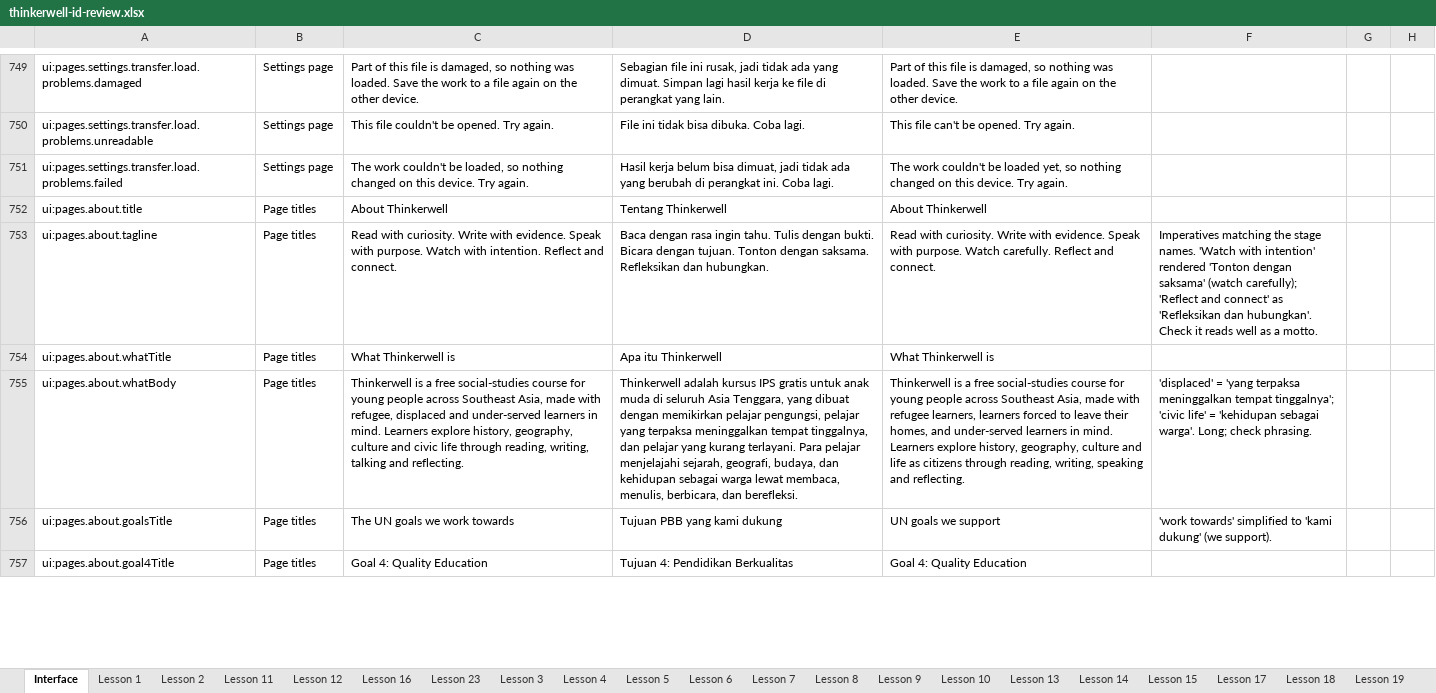
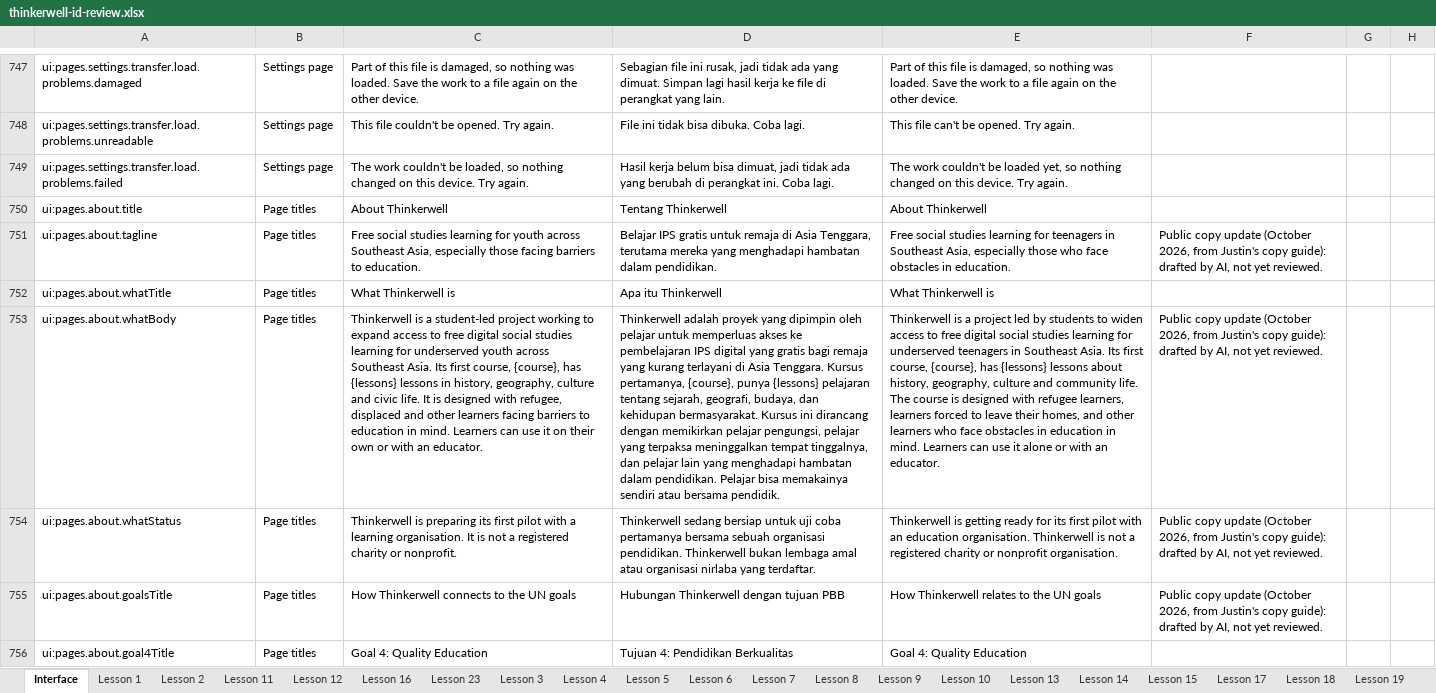
Before and after one commit to Nick-Thiery/thinkerwell, an Excel workbook: docs/translation/id/review/thinkerwell-id-review.xlsx, sheet Interface, drawn as a sheet; only a part is shown, gaps mark what is left out; values as stored, in another font and other column widths than the file's, no cell formats; addresses are those after the commit; the diff covers the shown part only; the diff names each change by its address in the sheet, - before the commit and + after, or states it on an @@ line.

```diff
--- a/docs/translation/id/review/thinkerwell-id-review.xlsx (sheet Interface)
+++ b/docs/translation/id/review/thinkerwell-id-review.xlsx (sheet Interface)
-C751: Read with curiosity. Write with evidence. Speak with purpose. Watch with intention. Reflect and connect.
+C751: Free social studies learning for youth across Southeast Asia, especially those facing barriers to education.
-D751: Baca dengan rasa ingin tahu. Tulis dengan bukti. Bicara dengan tujuan. Tonton dengan saksama. Refleksikan dan hubungkan.
+D751: Belajar IPS gratis untuk remaja di Asia Tenggara, terutama mereka yang menghadapi hambatan dalam pendidikan.
-E751: Read with curiosity. Write with evidence. Speak with purpose. Watch carefully. Reflect and connect.
+E751: Free social studies learning for teenagers in Southeast Asia, especially those who face obstacles in education.
-F751: Imperatives matching the stage names. 'Watch with intention' rendered 'Tonton dengan saksama' (watch carefully); 'Reflect and connect' as 'Refleksikan dan hubungkan'. Check it reads well as a motto.
+F751: Public copy update (October 2026, from Justin's copy guide): drafted by AI, not yet reviewed.
-C753: …is a free social-studies course for young people across Southeast Asia, made with refugee, displaced and under-served learners in mind. Learners explore history, geography, culture and civic life through reading, writing, talking and reflecting.
+C753: …is a student-led project working to expand access to free digital social studies learning for underserved youth across Southeast Asia. Its first course, {course}, has {lessons} lessons in history, geography, culture and civic life. It is designed with refugee, displaced and other learners facing barriers to education in mind. Learners can use it on their own or with an educator.
-D753: Thinkerwell adalah kursus IPS gratis untuk anak muda di seluruh Asia Tenggara, yang dibuat dengan memikirkan pelajar pengungsi, pelajar yang terpaksa meninggalkan tempat tinggalnya, dan pelajar yang kurang terlayani. Para pelajar menjelajahi sejarah, geografi, budaya, dan kehidupan sebagai warga lewat membaca, menulis, berbicara, dan berefleksi.
+D753: Thinkerwell adalah proyek yang dipimpin oleh pelajar untuk memperluas akses ke pembelajaran IPS digital yang gratis bagi remaja yang kurang terlayani di Asia Tenggara. Kursus pertamanya, {course}, punya {lessons} pelajaran tentang sejarah, geografi, budaya, dan kehidupan bermasyarakat. Kursus ini dirancang dengan memikirkan pelajar pengungsi, pelajar yang terpaksa meninggalkan tempat tinggalnya, dan pelajar lain yang menghadapi hambatan dalam pendidikan. Pelajar bisa memakainya sendiri atau bersama pendidik.
-E753: …is a free social-studies course for young people across Southeast Asia, made with refugee learners, learners forced to leave their homes, and under-served learners in mind. Learners explore history, geography, culture and life as citizens through reading, writing, speaking and reflecting.
+E753: …is a project led by students to widen access to free digital social studies learning for underserved teenagers in Southeast Asia. Its first course, {course}, has {lessons} lessons about history, geography, culture and community life. The course is designed with refugee learners, learners forced to leave their homes, and other learners who face obstacles in education in mind. Learners can use it alone or with an educator.
-F753: 'displaced' = 'yang terpaksa meninggalkan tempat tinggalnya'; 'civic life' = 'kehidupan sebagai warga'. Long; check phrasing.
+F753: Public copy update (October 2026, from Justin's copy guide): drafted by AI, not yet reviewed.
+row 754: ui:pages.about.whatStatus | Page titles | Thinkerwell is preparing its first pilot with a learning organisation. It is not a registered charity or nonprofit. | Thinkerwell sedang bersiap untuk uji coba pertamanya bersama sebuah organisasi pendidikan. Thinkerwell bukan lembaga amal atau organisasi nirlaba yang terdaftar. | Thinkerwell is getting ready for its first pilot with an education organisation. Thinkerwell is not a registered charity or nonprofit organisation. | Public copy update (October 2026, from Justin's copy guide): drafted by AI, not yet reviewed.
-C755: The UN goals we work towards
+C755: How Thinkerwell connects to the UN goals
-D755: Tujuan PBB yang kami dukung
+D755: Hubungan Thinkerwell dengan tujuan PBB
-E755: UN goals we support
+E755: How Thinkerwell relates to the UN goals
-F755: 'work towards' simplified to 'kami dukung' (we support).
+F755: Public copy update (October 2026, from Justin's copy guide): drafted by AI, not yet reviewed.
```
Also changed, not shown: 2 added rows, 3 removed rows and 76 edited cells elsewhere in this sheet, cell formats, hidden cells, 26 other files.
